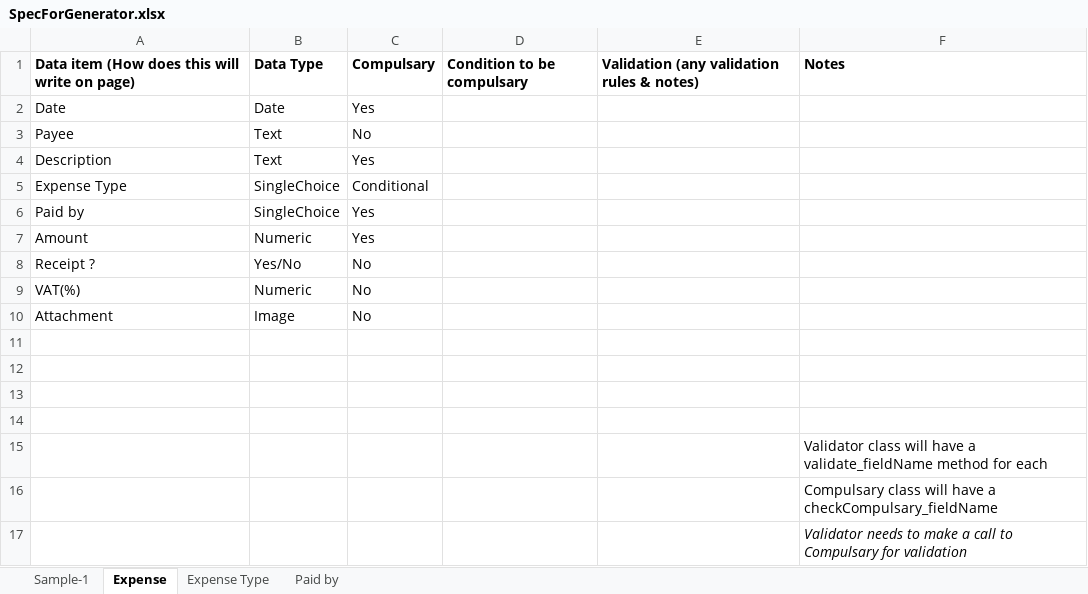
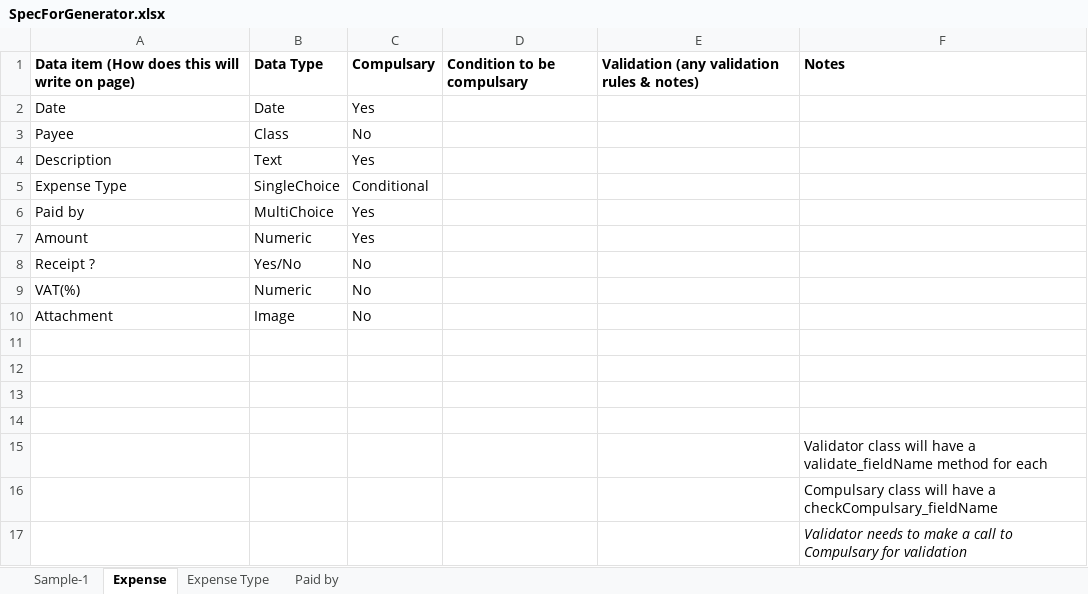
Before and after one commit to NMFS61/spike-ms-v1, an Excel workbook: src/main/resources/SpecForGenerator.xlsx, sheet Expense, drawn as a sheet; values as stored, in another font and other column widths than the file's, no borders; the diff names each change by its address in the sheet, - before the commit and + after, or states it on an @@ line.

Commit message:
expense related experimental
Expense related experimental items added

```diff
--- a/src/main/resources/SpecForGenerator.xlsx (sheet Expense)
+++ b/src/main/resources/SpecForGenerator.xlsx (sheet Expense)
-B3: Text
+B3: Class
-B6: SingleChoice
+B6: MultiChoice
```
Also changed, not shown: 4 other files.
